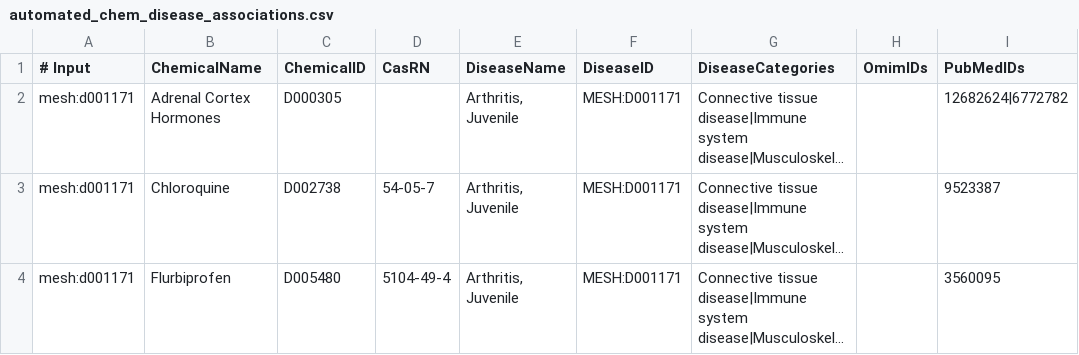
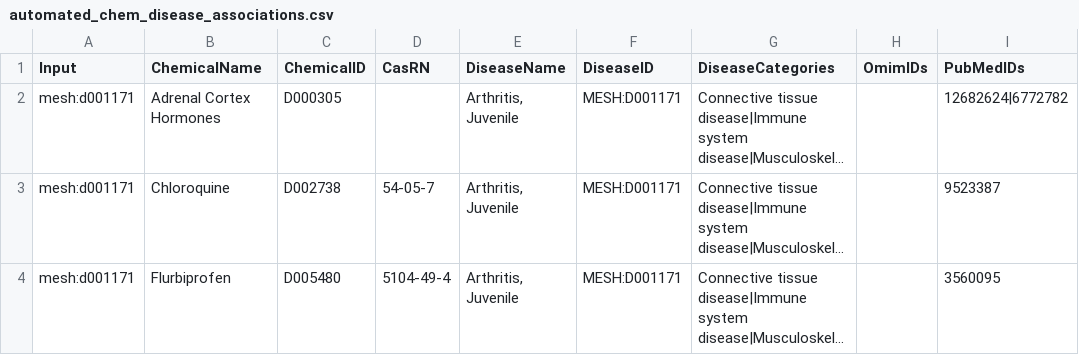
Before and after one commit to masvsal/WassermanGraphTF, a CSV file: current/data/gene_annotations/ctdbase/automated_chem_disease_associations.csv, drawn as a sheet; only a part is shown; long unchanged cells end in …; the diff names each change by its address in the sheet, - before the commit and + after, or states it on an @@ line.

Commit message:
1 letter removed from header

```diff
--- a/current/data/gene_annotations/ctdbase/automated_chem_disease_associations.csv
+++ b/current/data/gene_annotations/ctdbase/automated_chem_disease_associations.csv
-A1: # Input
+A1: Input
```
